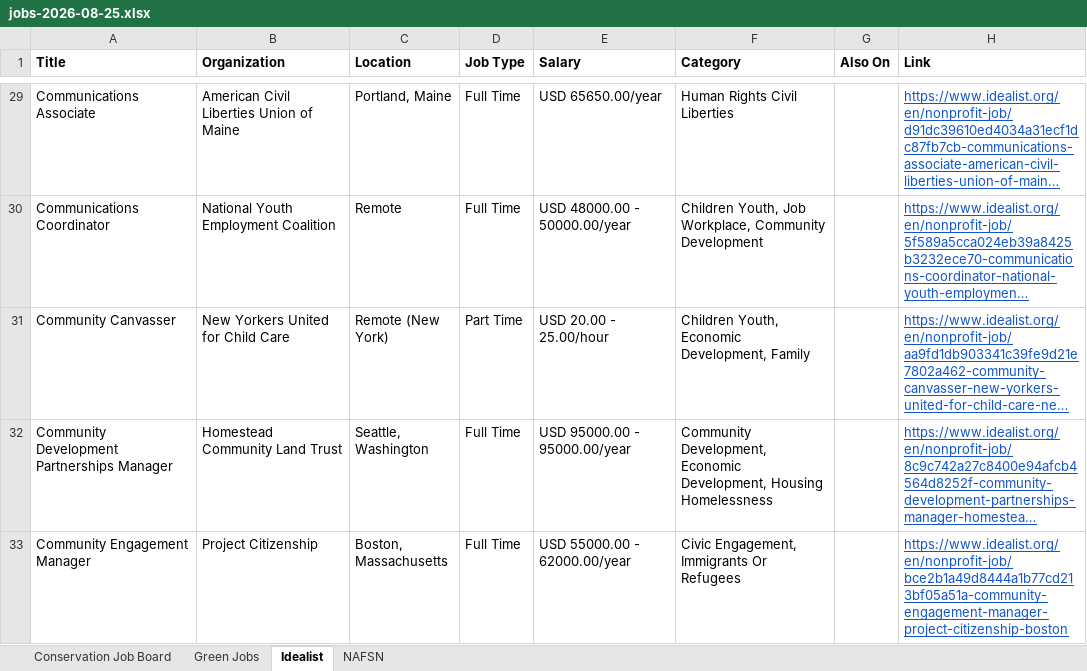
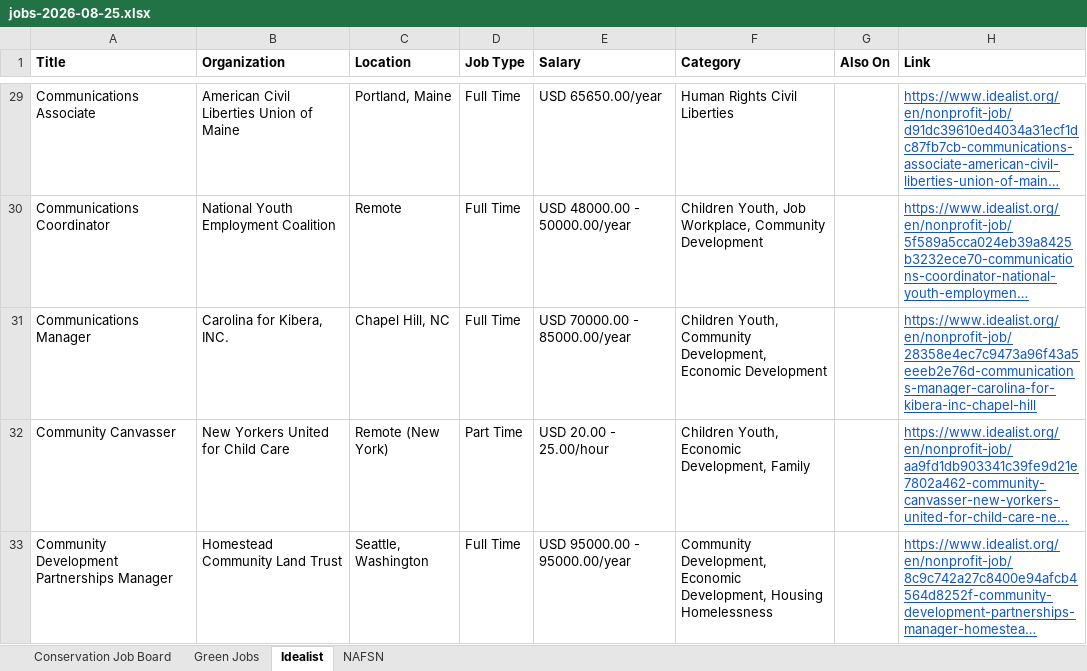
Before and after one commit to dchandarana07/jobs-digest, an Excel workbook: docs/xlsx/jobs-2026-08-25.xlsx, sheet Idealist, drawn as a sheet; only a part is shown, gaps mark what is left out; the shorter side is filled out with more unchanged rows; long unchanged cells end in …; values as stored, in another font and other column widths than the file's, no borders; the diff names each change by its address in the sheet, - before the commit and + after, or states it on an @@ line.

```diff
--- a/docs/xlsx/jobs-2026-08-25.xlsx (sheet Idealist)
+++ b/docs/xlsx/jobs-2026-08-25.xlsx (sheet Idealist)
+row 31: Communications Manager | Carolina for Kibera, INC. | Chapel Hill, NC | Full Time | USD 70000.00 - 85000.00/year | Children Youth, Community Development, Economic Development |  | https://www.idealist.org/en/nonprofit-job/28358e4ec7c9473a96f43a5eeeb2e76d-communications-manager-carolina-for-kibera-inc-chapel-hill
```
Also changed, not shown: sheet NAFSN, 5 other files.
